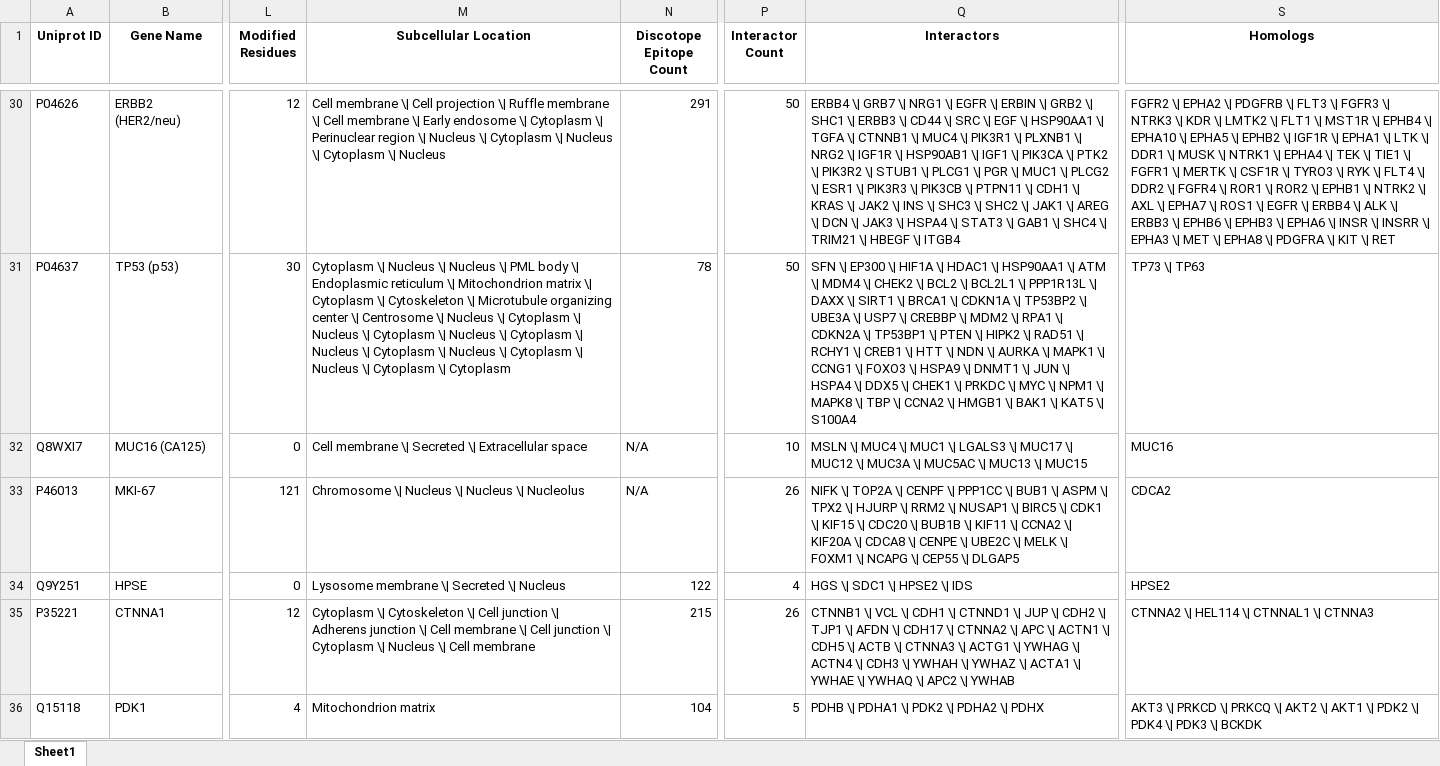
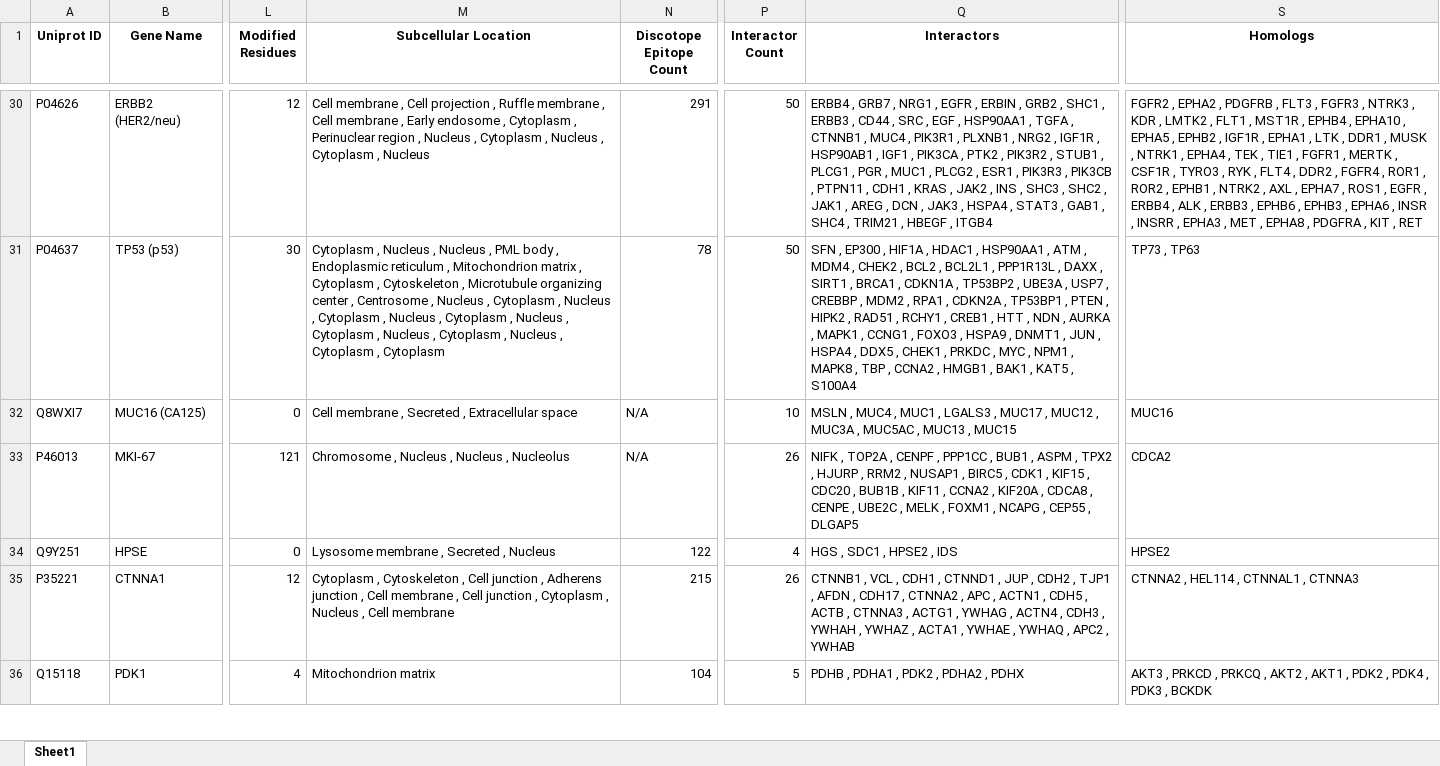
Before and after one commit to MiMARK-es/cohort-analysis, an Excel workbook: notebooks/other_analyses/antigens/data/results/general_summary.xlsx, sheet Sheet1, drawn as a sheet; only a part is shown, gaps mark what is left out; values as stored, in another font and other column widths than the file's, no borders; the diff covers the shown part only; the diff names each change by its address in the sheet, - before the commit and + after, or states it on an @@ line.

```diff
--- a/notebooks/other_analyses/antigens/data/results/general_summary.xlsx (sheet Sheet1)
+++ b/notebooks/other_analyses/antigens/data/results/general_summary.xlsx (sheet Sheet1)
-M30 (Subcellular Location): Cell membrane \| Cell projection \| Ruffle membrane \| Cell membrane \| Early endosome \| Cytoplasm \| Perinuclear region \| Nucleus \| Cytoplasm \| Nucleus \| Cytoplasm \| Nucleus
+M30 (Subcellular Location): Cell membrane , Cell projection , Ruffle membrane , Cell membrane , Early endosome , Cytoplasm , Perinuclear region , Nucleus , Cytoplasm , Nucleus , Cytoplasm , Nucleus
-Q30 (Interactors): ERBB4 \| GRB7 \| NRG1 \| EGFR \| ERBIN \| GRB2 \| SHC1 \| ERBB3 \| CD44 \| SRC \| EGF \| HSP90AA1 \| TGFA \| CTNNB1 \| MUC4 \| PIK3R1 \| PLXNB1 \| NRG2 \| IGF1R \| HSP90AB1 \| IGF1 \| PIK3CA \| PTK2 \| PIK3R2 \| STUB1 \| PLCG1 \| PGR \| MUC1 \| PLCG2 \| ESR1 \| PIK3R3 \| PIK3CB \| PTPN11 \| CDH1 \| KRAS \| JAK2 \| INS \| SHC3 \| SHC2 \| JAK1 \| AREG \| DCN \| JAK3 \| HSPA4 \| STAT3 \| GAB1 \| SHC4 \| TRIM21 \| HBEGF \| ITGB4
+Q30 (Interactors): ERBB4 , GRB7 , NRG1 , EGFR , ERBIN , GRB2 , SHC1 , ERBB3 , CD44 , SRC , EGF , HSP90AA1 , TGFA , CTNNB1 , MUC4 , PIK3R1 , PLXNB1 , NRG2 , IGF1R , HSP90AB1 , IGF1 , PIK3CA , PTK2 , PIK3R2 , STUB1 , PLCG1 , PGR , MUC1 , PLCG2 , ESR1 , PIK3R3 , PIK3CB , PTPN11 , CDH1 , KRAS , JAK2 , INS , SHC3 , SHC2 , JAK1 , AREG , DCN , JAK3 , HSPA4 , STAT3 , GAB1 , SHC4 , TRIM21 , HBEGF , ITGB4
-S30 (Homologs): FGFR2 \| EPHA2 \| PDGFRB \| FLT3 \| FGFR3 \| NTRK3 \| KDR \| LMTK2 \| FLT1 \| MST1R \| EPHB4 \| EPHA10 \| EPHA5 \| EPHB2 \| IGF1R \| EPHA1 \| LTK \| DDR1 \| MUSK \| NTRK1 \| EPHA4 \| TEK \| TIE1 \| FGFR1 \| MERTK \| CSF1R \| TYRO3 \| RYK \| FLT4 \| DDR2 \| FGFR4 \| ROR1 \| ROR2 \| EPHB1 \| NTRK2 \| AXL \| EPHA7 \| ROS1 \| EGFR \| ERBB4 \| ALK \| ERBB3 \| EPHB6 \| EPHB3 \| EPHA6 \| INSR \| INSRR \| EPHA3 \| MET \| EPHA8 \| PDGFRA \| KIT \| RET
+S30 (Homologs): FGFR2 , EPHA2 , PDGFRB , FLT3 , FGFR3 , NTRK3 , KDR , LMTK2 , FLT1 , MST1R , EPHB4 , EPHA10 , EPHA5 , EPHB2 , IGF1R , EPHA1 , LTK , DDR1 , MUSK , NTRK1 , EPHA4 , TEK , TIE1 , FGFR1 , MERTK , CSF1R , TYRO3 , RYK , FLT4 , DDR2 , FGFR4 , ROR1 , ROR2 , EPHB1 , NTRK2 , AXL , EPHA7 , ROS1 , EGFR , ERBB4 , ALK , ERBB3 , EPHB6 , EPHB3 , EPHA6 , INSR , INSRR , EPHA3 , MET , EPHA8 , PDGFRA , KIT , RET
-M31 (Subcellular Location): Cytoplasm \| Nucleus \| Nucleus \| PML body \| Endoplasmic reticulum \| Mitochondrion matrix \| Cytoplasm \| Cytoskeleton \| Microtubule organizing center \| Centrosome \| Nucleus \| Cytoplasm \| Nucleus \| Cytoplasm \| Nucleus \| Cytoplasm \| Nucleus \| Cytoplasm \| Nucleus \| Cytoplasm \| Nucleus \| Cytoplasm \| Cytoplasm
+M31 (Subcellular Location): Cytoplasm , Nucleus , Nucleus , PML body , Endoplasmic reticulum , Mitochondrion matrix , Cytoplasm , Cytoskeleton , Microtubule organizing center , Centrosome , Nucleus , Cytoplasm , Nucleus , Cytoplasm , Nucleus , Cytoplasm , Nucleus , Cytoplasm , Nucleus , Cytoplasm , Nucleus , Cytoplasm , Cytoplasm
-Q31 (Interactors): SFN \| EP300 \| HIF1A \| HDAC1 \| HSP90AA1 \| ATM \| MDM4 \| CHEK2 \| BCL2 \| BCL2L1 \| PPP1R13L \| DAXX \| SIRT1 \| BRCA1 \| CDKN1A \| TP53BP2 \| UBE3A \| USP7 \| CREBBP \| MDM2 \| RPA1 \| CDKN2A \| TP53BP1 \| PTEN \| HIPK2 \| RAD51 \| RCHY1 \| CREB1 \| HTT \| NDN \| AURKA \| MAPK1 \| CCNG1 \| FOXO3 \| HSPA9 \| DNMT1 \| JUN \| HSPA4 \| DDX5 \| CHEK1 \| PRKDC \| MYC \| NPM1 \| MAPK8 \| TBP \| CCNA2 \| HMGB1 \| BAK1 \| KAT5 \| S100A4
+Q31 (Interactors): SFN , EP300 , HIF1A , HDAC1 , HSP90AA1 , ATM , MDM4 , CHEK2 , BCL2 , BCL2L1 , PPP1R13L , DAXX , SIRT1 , BRCA1 , CDKN1A , TP53BP2 , UBE3A , USP7 , CREBBP , MDM2 , RPA1 , CDKN2A , TP53BP1 , PTEN , HIPK2 , RAD51 , RCHY1 , CREB1 , HTT , NDN , AURKA , MAPK1 , CCNG1 , FOXO3 , HSPA9 , DNMT1 , JUN , HSPA4 , DDX5 , CHEK1 , PRKDC , MYC , NPM1 , MAPK8 , TBP , CCNA2 , HMGB1 , BAK1 , KAT5 , S100A4
-S31 (Homologs): TP73 \| TP63
+S31 (Homologs): TP73 , TP63
-M32 (Subcellular Location): Cell membrane \| Secreted \| Extracellular space
+M32 (Subcellular Location): Cell membrane , Secreted , Extracellular space
-Q32 (Interactors): MSLN \| MUC4 \| MUC1 \| LGALS3 \| MUC17 \| MUC12 \| MUC3A \| MUC5AC \| MUC13 \| MUC15
+Q32 (Interactors): MSLN , MUC4 , MUC1 , LGALS3 , MUC17 , MUC12 , MUC3A , MUC5AC , MUC13 , MUC15
-M33 (Subcellular Location): Chromosome \| Nucleus \| Nucleus \| Nucleolus
+M33 (Subcellular Location): Chromosome , Nucleus , Nucleus , Nucleolus
-Q33 (Interactors): NIFK \| TOP2A \| CENPF \| PPP1CC \| BUB1 \| ASPM \| TPX2 \| HJURP \| RRM2 \| NUSAP1 \| BIRC5 \| CDK1 \| KIF15 \| CDC20 \| BUB1B \| KIF11 \| CCNA2 \| KIF20A \| CDCA8 \| CENPE \| UBE2C \| MELK \| FOXM1 \| NCAPG \| CEP55 \| DLGAP5
+Q33 (Interactors): NIFK , TOP2A , CENPF , PPP1CC , BUB1 , ASPM , TPX2 , HJURP , RRM2 , NUSAP1 , BIRC5 , CDK1 , KIF15 , CDC20 , BUB1B , KIF11 , CCNA2 , KIF20A , CDCA8 , CENPE , UBE2C , MELK , FOXM1 , NCAPG , CEP55 , DLGAP5
-M34 (Subcellular Location): Lysosome membrane \| Secreted \| Nucleus
+M34 (Subcellular Location): Lysosome membrane , Secreted , Nucleus
-Q34 (Interactors): HGS \| SDC1 \| HPSE2 \| IDS
+Q34 (Interactors): HGS , SDC1 , HPSE2 , IDS
-M35 (Subcellular Location): Cytoplasm \| Cytoskeleton \| Cell junction \| Adherens junction \| Cell membrane \| Cell junction \| Cytoplasm \| Nucleus \| Cell membrane
+M35 (Subcellular Location): Cytoplasm , Cytoskeleton , Cell junction , Adherens junction , Cell membrane , Cell junction , Cytoplasm , Nucleus , Cell membrane
-Q35 (Interactors): CTNNB1 \| VCL \| CDH1 \| CTNND1 \| JUP \| CDH2 \| TJP1 \| AFDN \| CDH17 \| CTNNA2 \| APC \| ACTN1 \| CDH5 \| ACTB \| CTNNA3 \| ACTG1 \| YWHAG \| ACTN4 \| CDH3 \| YWHAH \| YWHAZ \| ACTA1 \| YWHAE \| YWHAQ \| APC2 \| YWHAB
+Q35 (Interactors): CTNNB1 , VCL , CDH1 , CTNND1 , JUP , CDH2 , TJP1 , AFDN , CDH17 , CTNNA2 , APC , ACTN1 , CDH5 , ACTB , CTNNA3 , ACTG1 , YWHAG , ACTN4 , CDH3 , YWHAH , YWHAZ , ACTA1 , YWHAE , YWHAQ , APC2 , YWHAB
-S35 (Homologs): CTNNA2 \| HEL114 \| CTNNAL1 \| CTNNA3
+S35 (Homologs): CTNNA2 , HEL114 , CTNNAL1 , CTNNA3
-Q36 (Interactors): PDHB \| PDHA1 \| PDK2 \| PDHA2 \| PDHX
+Q36 (Interactors): PDHB , PDHA1 , PDK2 , PDHA2 , PDHX
-S36 (Homologs): AKT3 \| PRKCD \| PRKCQ \| AKT2 \| AKT1 \| PDK2 \| PDK4 \| PDK3 \| BCKDK
+S36 (Homologs): AKT3 , PRKCD , PRKCQ , AKT2 , AKT1 , PDK2 , PDK4 , PDK3 , BCKDK
```
Also changed, not shown: 1111 edited cells elsewhere in this sheet.
